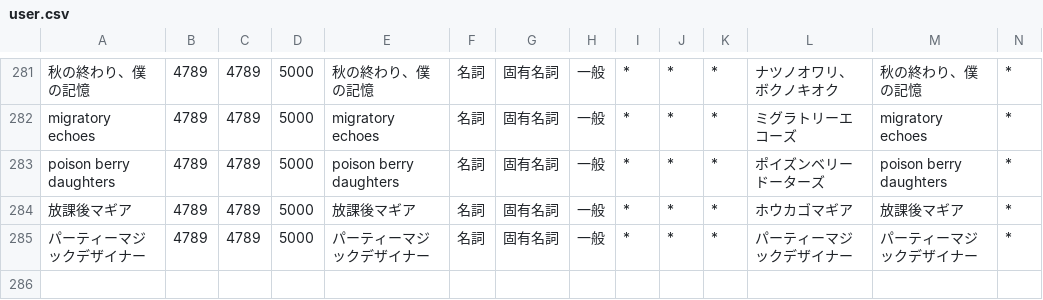
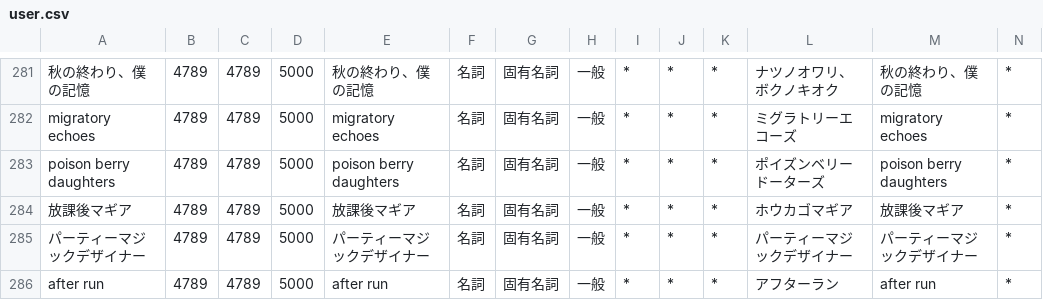
Before and after one commit to ibukinus/bluesky-feed-generator, a CSV file: user.csv, drawn as a sheet; only a part is shown, gaps mark what is left out; rows hold the shown columns only; the diff names each change by its address in the sheet, - before the commit and + after, or states it on an @@ line.

Commit message:
キーワードの追加
- After Run

```diff
--- a/user.csv
+++ b/user.csv
+row 286: after run | 4789 | 4789 | 5000 | after run | 名詞 | 固有名詞 | 一般 | * | * | * | アフターラン | after run | *
```
Also changed, not shown: 1 other file.
